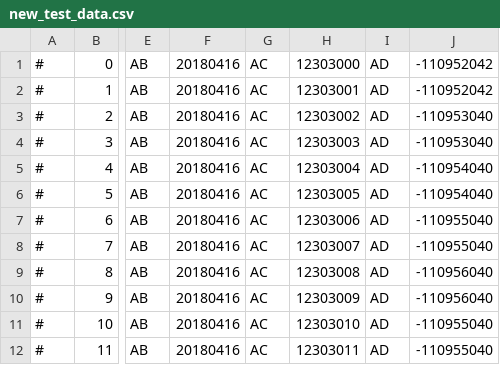
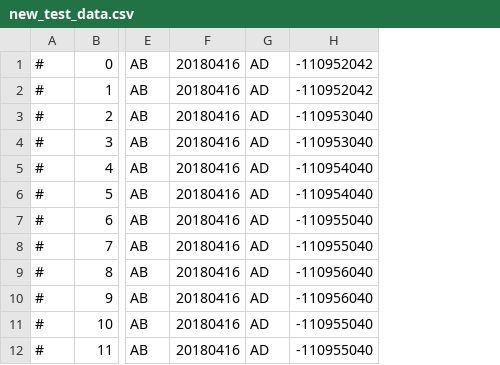
Before and after one commit to dfuehrer/MIVCOTS-Public, a CSV file: projects/external testing/new_test_data.csv, drawn as a sheet; only a part is shown, gaps mark what is left out; the diff names each change by its address in the sheet, - before the commit and + after, or states it on an @@ line.

```diff
--- a/projects/external testing/new_test_data.csv
+++ b/projects/external testing/new_test_data.csv
-column G, rows 1-12: all AC
-column H, rows 1-12: 12303000 | 12303001 | 12303002 | 12303003 | 12303004 | 12303005 | 12303006 | 12303007 | 12303008 | 12303009 | 12303010 | 12303011
```
Also changed, not shown: 2 other files.
